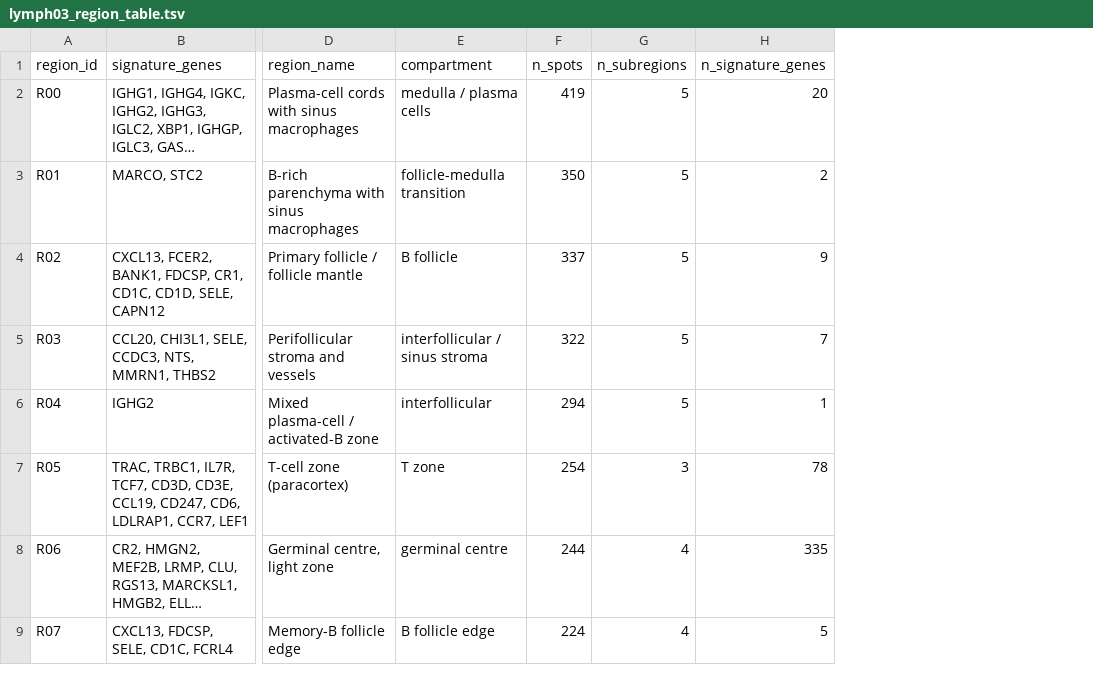
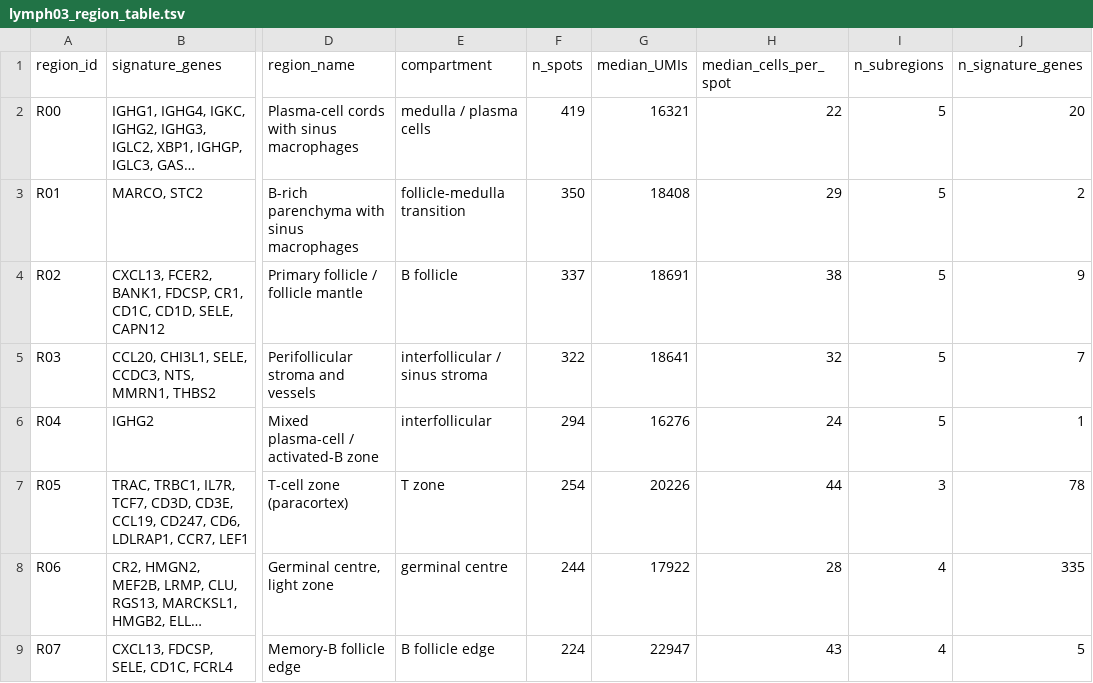
Before and after one commit to flalix/cell_cell_communication, a TSV file: lymphoid_tissue/results/lymph03_region_table.tsv, drawn as a sheet; only a part is shown, gaps mark what is left out; long unchanged cells end in …; the diff names each change by its address in the sheet, - before the commit and + after, or states it on an @@ line.

```diff
--- a/lymphoid_tissue/results/lymph03_region_table.tsv
+++ b/lymphoid_tissue/results/lymph03_region_table.tsv
+column G (median_UMIs), rows 2-9: 16321 | 18408 | 18691 | 18641 | 16276 | 20226 | 17922 | 22947
+column H (median_cells_per_spot), rows 2-9: 22 | 29 | 38 | 32 | 24 | 44 | 28 | 43
```
Also changed, not shown: lymphoid_tissue/results/lymph03_subregion_ref_celltype_score.tsv, lymphoid_tissue/results/lymph03_subregion_table.tsv, 11 other files.
